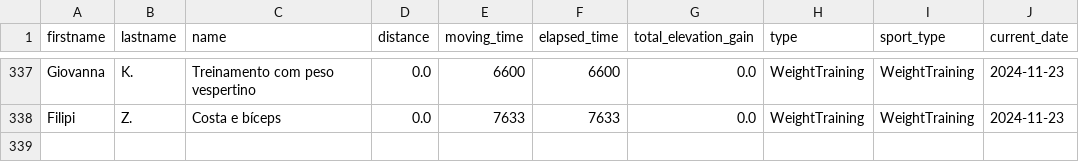
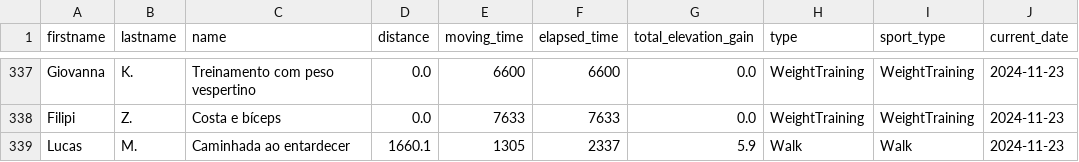
Before and after one commit to test7373/python-strava-champion, a CSV file: unique_activities.csv, drawn as a sheet; only a part is shown, gaps mark what is left out.

```diff
--- a/unique_activities.csv
+++ b/unique_activities.csv
@@ -338 +338,2 @@ Giovanna,K.,Treinamento com peso vespertino,0.0,6600,6600,0.0,WeightTraining,Wei
 Filipi,Z.,Costa e bíceps,0.0,7633,7633,0.0,WeightTraining,WeightTraining,2024-11-23
+Lucas,M.,Caminhada ao entardecer,1660.1,1305,2337,5.9,Walk,Walk,2024-11-23
```
Also changed, not shown: participant_scores_with_details.csv, unique_activities_old.csv, 1 other file.
